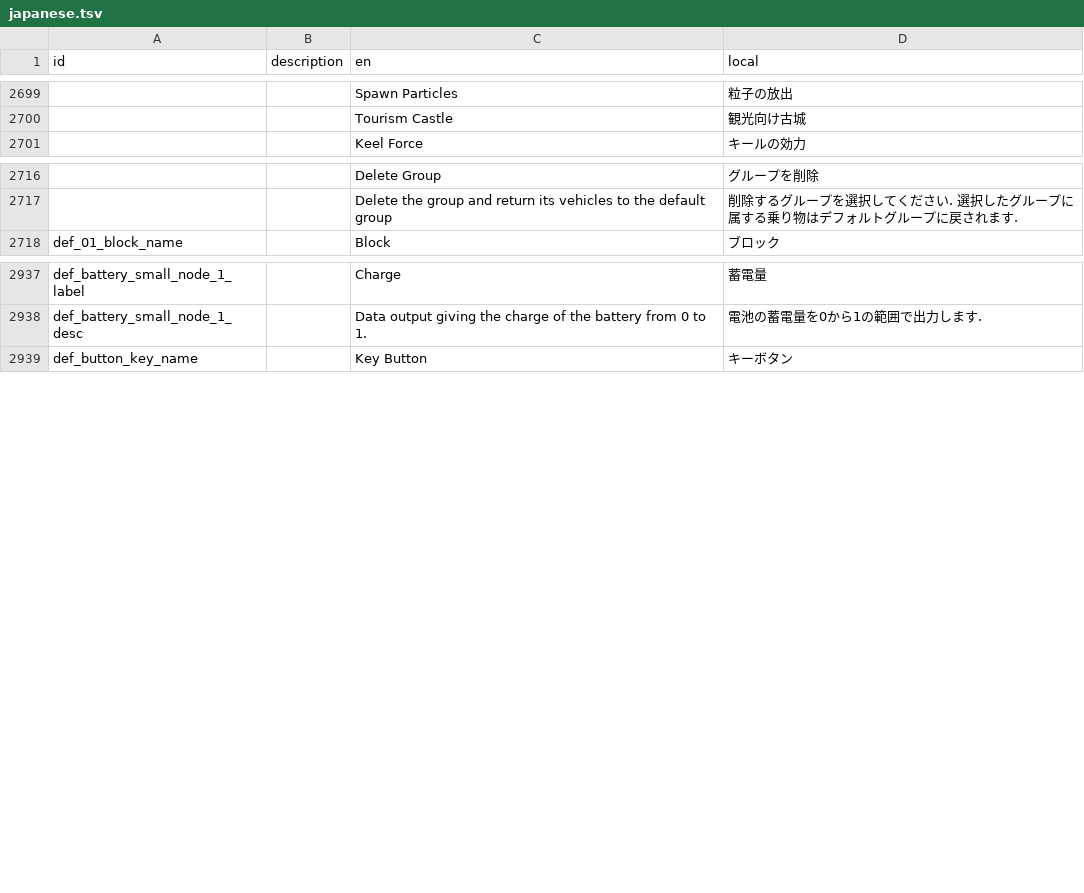
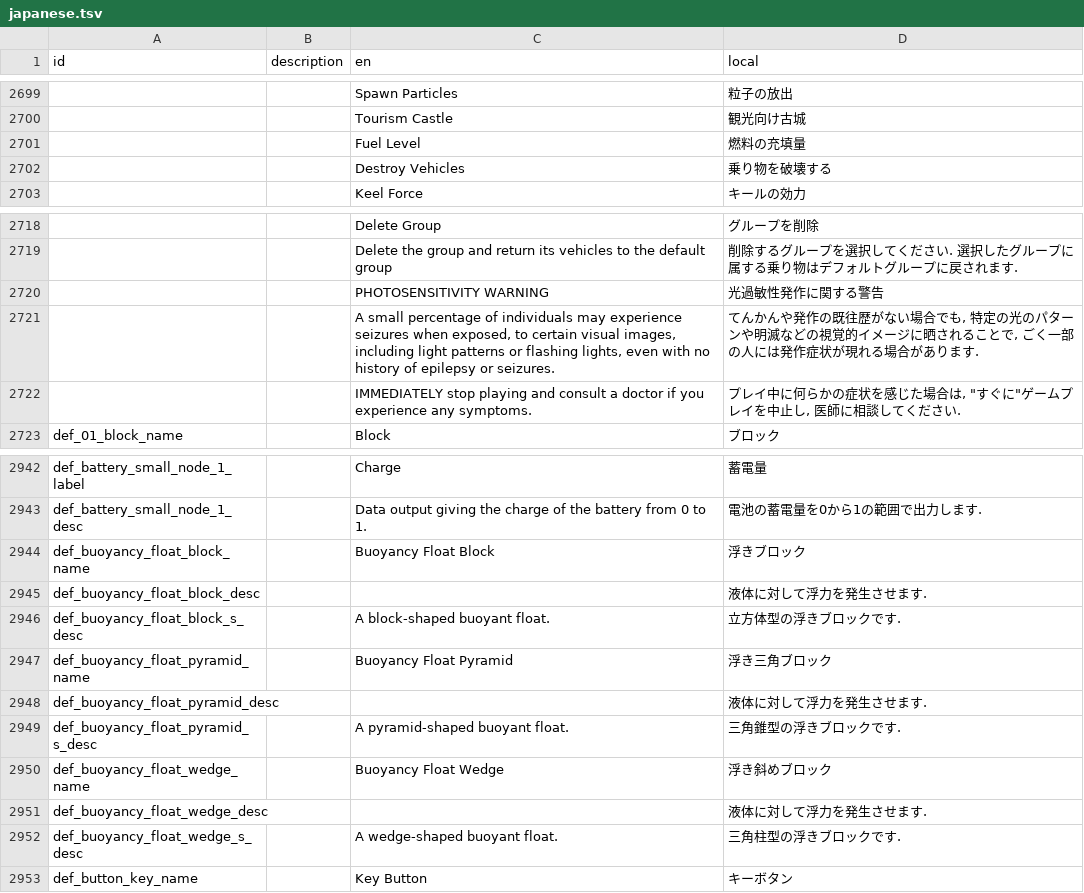
Before and after one commit to Gakuto1112/Stormworks-JapaneseTranslation, a TSV file: src/translation_data/japanese.tsv, drawn as a sheet; only a part is shown, gaps mark what is left out; the diff names each change by its address in the sheet, - before the commit and + after, or states it on an @@ line.

```diff
--- a/src/translation_data/japanese.tsv
+++ b/src/translation_data/japanese.tsv
+row 2701:  |  | Fuel Level | 燃料の充填量
+row 2702:  |  | Destroy Vehicles | 乗り物を破壊する
+row 2720:  |  | PHOTOSENSITIVITY WARNING | 光過敏性発作に関する警告
+row 2721:  |  | A small percentage of individuals may experience seizures when exposed, to certain visual images, including light patterns or flashing lights, even with no history of epilepsy or seizures. | てんかんや発作の既往歴がない場合でも, 特定の光のパターンや明滅などの視覚的イメージに晒されることで, ごく一部の人には発作症状が現れる場合があります.
+row 2722:  |  | IMMEDIATELY stop playing and consult a doctor if you experience any symptoms. | プレイ中に何らかの症状を感じた場合は, "すぐに"ゲームプレイを中止し, 医師に相談してください.
+row 2944: def_buoyancy_float_block_name |  | Buoyancy Float Block | 浮きブロック
+row 2945: def_buoyancy_float_block_desc |  |  | 液体に対して浮力を発生させます.
+row 2946: def_buoyancy_float_block_s_desc |  | A block-shaped buoyant float. | 立方体型の浮きブロックです.
+row 2947: def_buoyancy_float_pyramid_name |  | Buoyancy Float Pyramid | 浮き三角ブロック
+row 2948: def_buoyancy_float_pyramid_desc |  |  | 液体に対して浮力を発生させます.
+row 2949: def_buoyancy_float_pyramid_s_desc |  | A pyramid-shaped buoyant float. | 三角錐型の浮きブロックです.
+row 2950: def_buoyancy_float_wedge_name |  | Buoyancy Float Wedge | 浮き斜めブロック
+row 2951: def_buoyancy_float_wedge_desc |  |  | 液体に対して浮力を発生させます.
+row 2952: def_buoyancy_float_wedge_s_desc |  | A wedge-shaped buoyant float. | 三角柱型の浮きブロックです.
```
Also changed, not shown: 1 other file.
